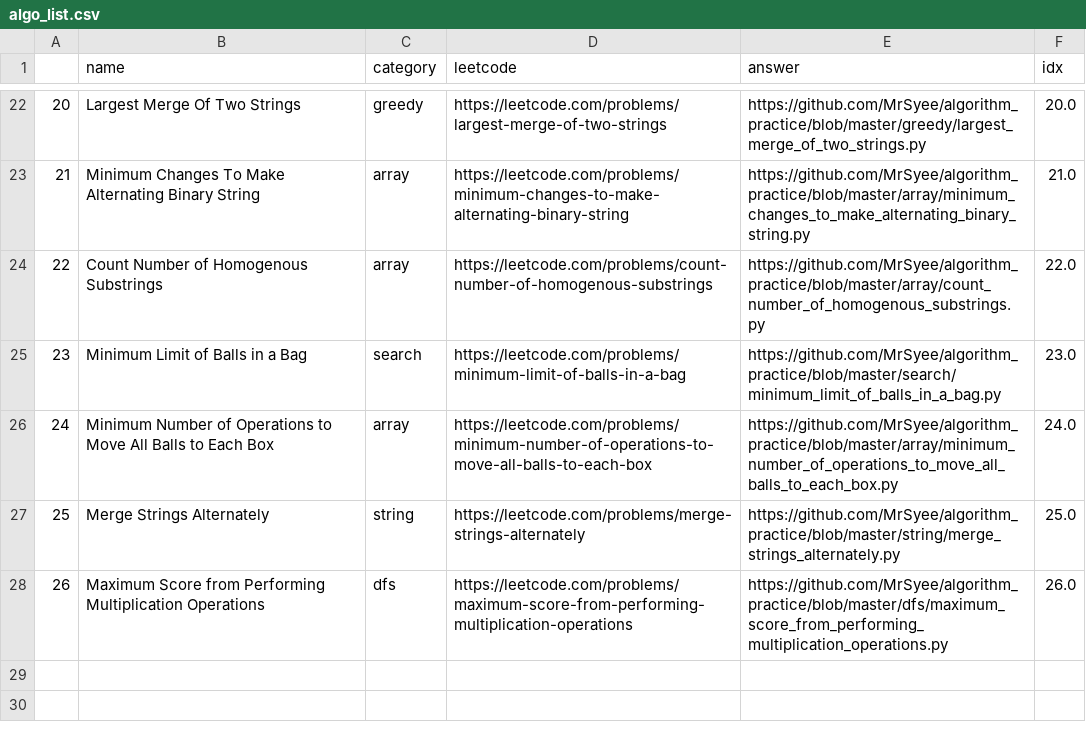
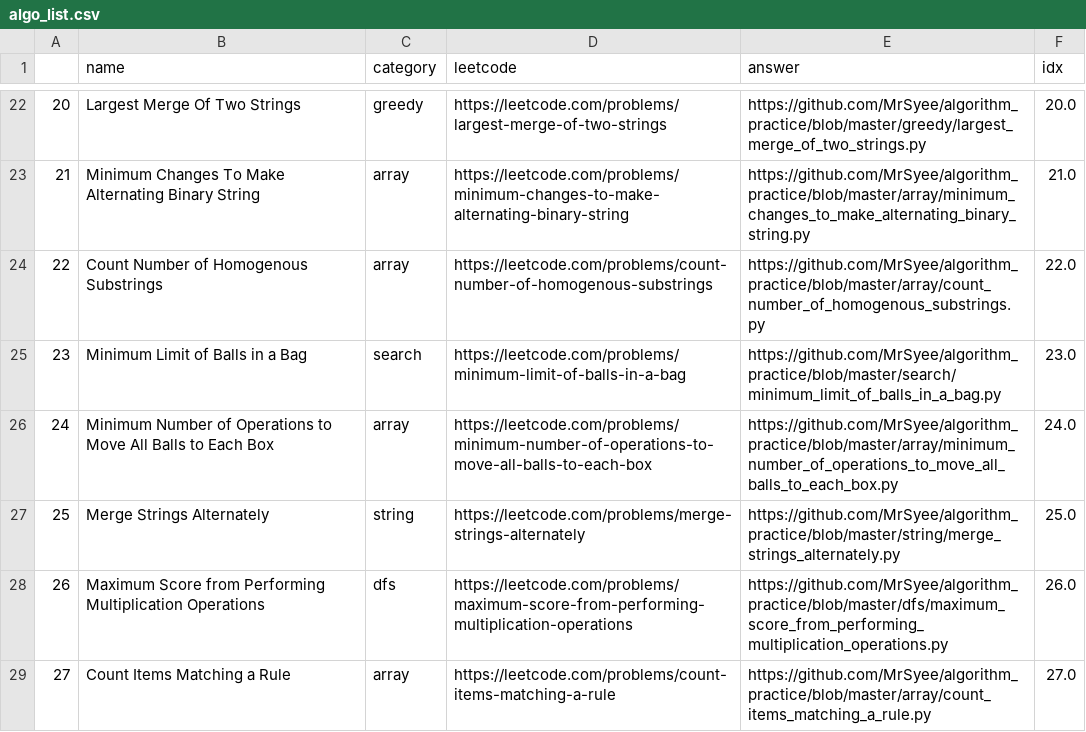
Before and after one commit to MrSyee/algorithm_practice, a CSV file: algo_list.csv, drawn as a sheet; only a part is shown, gaps mark what is left out.

Commit message:
Add count items and add new logic for minimum operation

```diff
--- a/algo_list.csv
+++ b/algo_list.csv
@@ -28 +28,2 @@
 26,Maximum Score from Performing Multiplication Operations,dfs,https://leetcode.com/problems/maximum-score-from-performing-multiplication-operations,https://github.com/MrSyee/algorithm_practice/blob/master/dfs/maximum_score_from_performing_multiplication_operations.py,26.0
+27,Count Items Matching a Rule,array,https://leetcode.com/problems/count-items-matching-a-rule,https://github.com/MrSyee/algorithm_practice/blob/master/array/count_items_matching_a_rule.py,27.0
```
Also changed, not shown: 3 other files.
